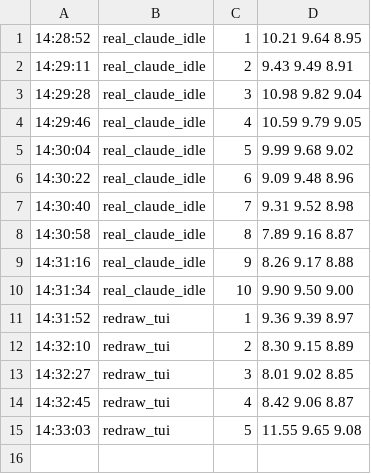
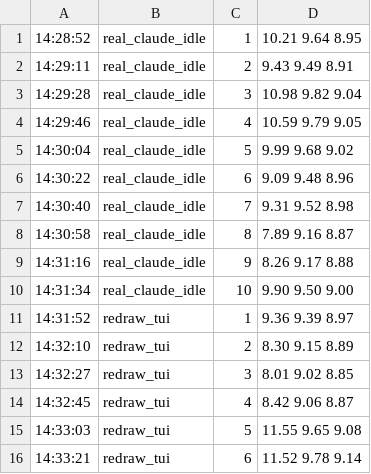
Before and after one commit to Florious95/corral-core, a TSV file: .team/perf/raw/host-load.tsv, drawn as a sheet.

```diff
--- a/.team/perf/raw/host-load.tsv
+++ b/.team/perf/raw/host-load.tsv
@@ -15 +15,2 @@
 14:33:03	redraw_tui	5	11.55 9.65 9.08
+14:33:21	redraw_tui	6	11.52 9.78 9.14
```
Also changed, not shown: 3 other files.
